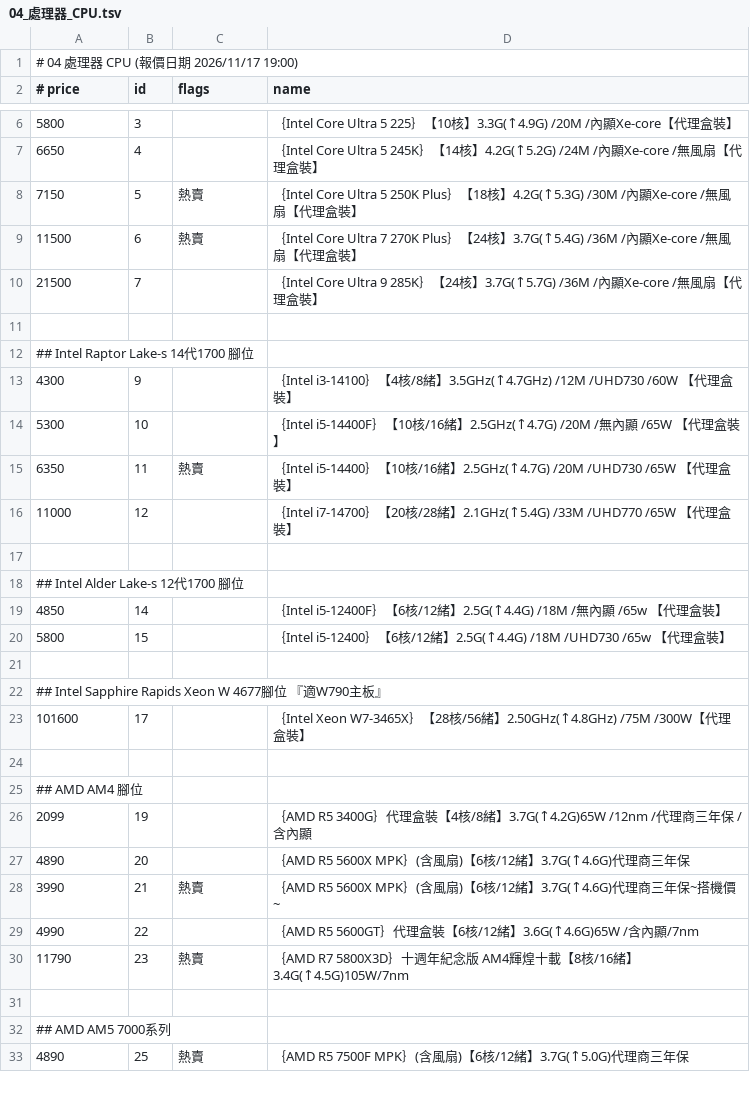
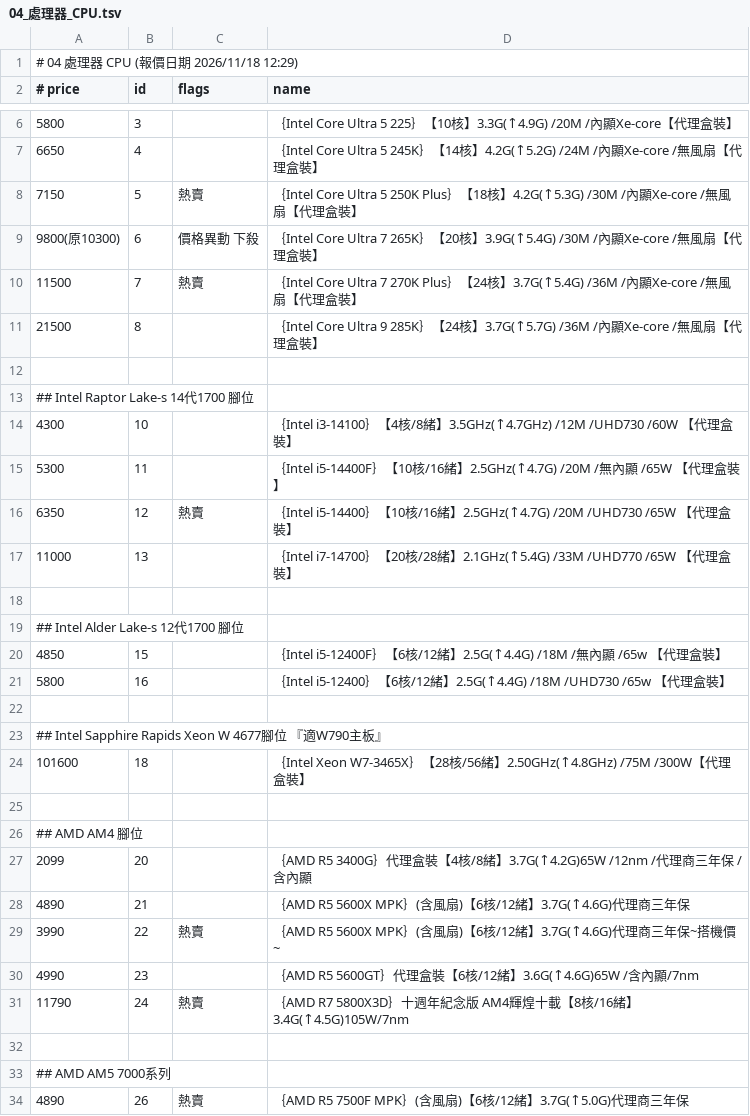
Before and after one commit to jakeuj/coolpc-quote, a TSV file: data/by_category/04_處理器_CPU.tsv, drawn as a sheet; only a part is shown, gaps mark what is left out; the diff covers the shown part only.

```diff
--- a/data/by_category/04_處理器_CPU.tsv
+++ b/data/by_category/04_處理器_CPU.tsv
@@ -1,2 +1,2 @@
-# 04 處理器 CPU  (報價日期 2026/11/17 19:00)
+# 04 處理器 CPU  (報價日期 2026/11/18 12:29)
 # price	id	flags	name
@@ -8,26 +8,27 @@
 7150	5	熱賣	｛Intel Core Ultra 5 250K Plus｝【18核】4.2G(↑5.3G) /30M /內顯Xe-core /無風扇【代理盒裝】
-11500	6	熱賣	｛Intel Core Ultra 7 270K Plus｝【24核】3.7G(↑5.4G) /36M /內顯Xe-core /無風扇【代理盒裝】
-21500	7		｛Intel Core Ultra 9 285K｝【24核】3.7G(↑5.7G) /36M /內顯Xe-core /無風扇【代理盒裝】
+9800(原10300)	6	價格異動 下殺	｛Intel Core Ultra 7 265K｝【20核】3.9G(↑5.4G) /30M /內顯Xe-core /無風扇【代理盒裝】
+11500	7	熱賣	｛Intel Core Ultra 7 270K Plus｝【24核】3.7G(↑5.4G) /36M /內顯Xe-core /無風扇【代理盒裝】
+21500	8		｛Intel Core Ultra 9 285K｝【24核】3.7G(↑5.7G) /36M /內顯Xe-core /無風扇【代理盒裝】
 
 ## Intel Raptor Lake-s 14代1700 腳位
-4300	9		｛Intel i3-14100｝【4核/8緒】3.5GHz(↑4.7GHz) /12M /UHD730 /60W 【代理盒裝】
-5300	10		｛Intel i5-14400F｝【10核/16緒】2.5GHz(↑4.7G) /20M /無內顯 /65W 【代理盒裝】
-6350	11	熱賣	｛Intel i5-14400｝【10核/16緒】2.5GHz(↑4.7G) /20M /UHD730 /65W 【代理盒裝】
-11000	12		｛Intel i7-14700｝【20核/28緒】2.1GHz(↑5.4G) /33M /UHD770 /65W 【代理盒裝】
+4300	10		｛Intel i3-14100｝【4核/8緒】3.5GHz(↑4.7GHz) /12M /UHD730 /60W 【代理盒裝】
+5300	11		｛Intel i5-14400F｝【10核/16緒】2.5GHz(↑4.7G) /20M /無內顯 /65W 【代理盒裝】
+6350	12	熱賣	｛Intel i5-14400｝【10核/16緒】2.5GHz(↑4.7G) /20M /UHD730 /65W 【代理盒裝】
+11000	13		｛Intel i7-14700｝【20核/28緒】2.1GHz(↑5.4G) /33M /UHD770 /65W 【代理盒裝】
 
 ## Intel Alder Lake-s 12代1700 腳位
-4850	14		｛Intel i5-12400F｝【6核/12緒】2.5G(↑4.4G) /18M /無內顯 /65w 【代理盒裝】
-5800	15		｛Intel i5-12400｝【6核/12緒】2.5G(↑4.4G) /18M /UHD730 /65w 【代理盒裝】
+4850	15		｛Intel i5-12400F｝【6核/12緒】2.5G(↑4.4G) /18M /無內顯 /65w 【代理盒裝】
+5800	16		｛Intel i5-12400｝【6核/12緒】2.5G(↑4.4G) /18M /UHD730 /65w 【代理盒裝】
 
 ## Intel Sapphire Rapids Xeon W 4677腳位 『適W790主板』
-101600	17		｛Intel Xeon W7-3465X｝【28核/56緒】2.50GHz(↑4.8GHz) /75M /300W【代理盒裝】
+101600	18		｛Intel Xeon W7-3465X｝【28核/56緒】2.50GHz(↑4.8GHz) /75M /300W【代理盒裝】
 
 ## AMD AM4 腳位
-2099	19		｛AMD R5 3400G｝代理盒裝【4核/8緒】3.7G(↑4.2G)65W /12nm /代理商三年保 /含內顯
-4890	20		｛AMD R5 5600X MPK｝(含風扇)【6核/12緒】3.7G(↑4.6G)代理商三年保
-3990	21	熱賣	｛AMD R5 5600X MPK｝(含風扇)【6核/12緒】3.7G(↑4.6G)代理商三年保~搭機價~
-4990	22		｛AMD R5 5600GT｝代理盒裝【6核/12緒】3.6G(↑4.6G)65W /含內顯/7nm
-11790	23	熱賣	｛AMD R7 5800X3D｝十週年紀念版 AM4輝煌十載【8核/16緒】3.4G(↑4.5G)105W/7nm
+2099	20		｛AMD R5 3400G｝代理盒裝【4核/8緒】3.7G(↑4.2G)65W /12nm /代理商三年保 /含內顯
+4890	21		｛AMD R5 5600X MPK｝(含風扇)【6核/12緒】3.7G(↑4.6G)代理商三年保
+3990	22	熱賣	｛AMD R5 5600X MPK｝(含風扇)【6核/12緒】3.7G(↑4.6G)代理商三年保~搭機價~
+4990	23		｛AMD R5 5600GT｝代理盒裝【6核/12緒】3.6G(↑4.6G)65W /含內顯/7nm
+11790	24	熱賣	｛AMD R7 5800X3D｝十週年紀念版 AM4輝煌十載【8核/16緒】3.4G(↑4.5G)105W/7nm
 
 ## AMD AM5 7000系列
-4890	25	熱賣	｛AMD R5 7500F MPK｝(含風扇)【6核/12緒】3.7G(↑5.0G)代理商三年保
+4890	26	熱賣	｛AMD R5 7500F MPK｝(含風扇)【6核/12緒】3.7G(↑5.0G)代理商三年保
```
Also changed, not shown: 21 edited cells elsewhere in this file, data/by_category/05_主機板_MB.tsv, data/by_category/13_螢幕_投影機_壁掛.tsv, 33 other files.
